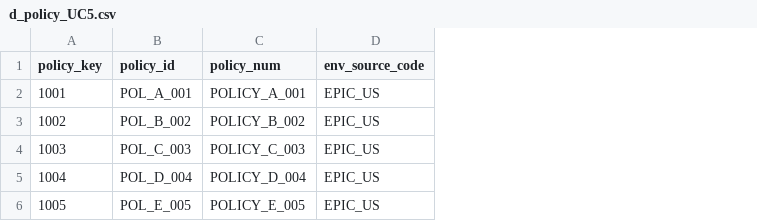
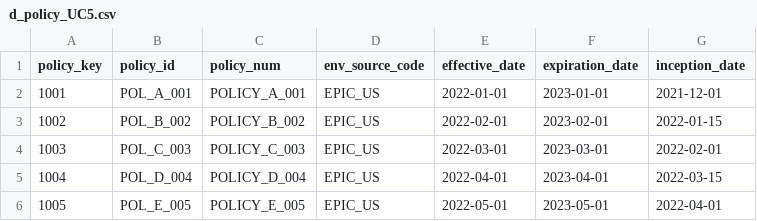
Before and after one commit to colin-thornburg/ABC, a CSV file: seeds/usecase5v2/d_policy_UC5.csv, drawn as a sheet; the diff names each change by its address in the sheet, - before the commit and + after, or states it on an @@ line.

```diff
--- a/seeds/usecase5v2/d_policy_UC5.csv
+++ b/seeds/usecase5v2/d_policy_UC5.csv
+column E (effective_date), rows 2-6: 2022-01-01 | 2022-02-01 | 2022-03-01 | 2022-04-01 | 2022-05-01
+column F (expiration_date), rows 2-6: 2023-01-01 | 2023-02-01 | 2023-03-01 | 2023-04-01 | 2023-05-01
+column G (inception_date), rows 2-6: 2021-12-01 | 2022-01-15 | 2022-02-01 | 2022-03-15 | 2022-04-01
```
Also changed, not shown: seeds/usecase5v2/s_policy_renewal_config.csv, 10 other files.
